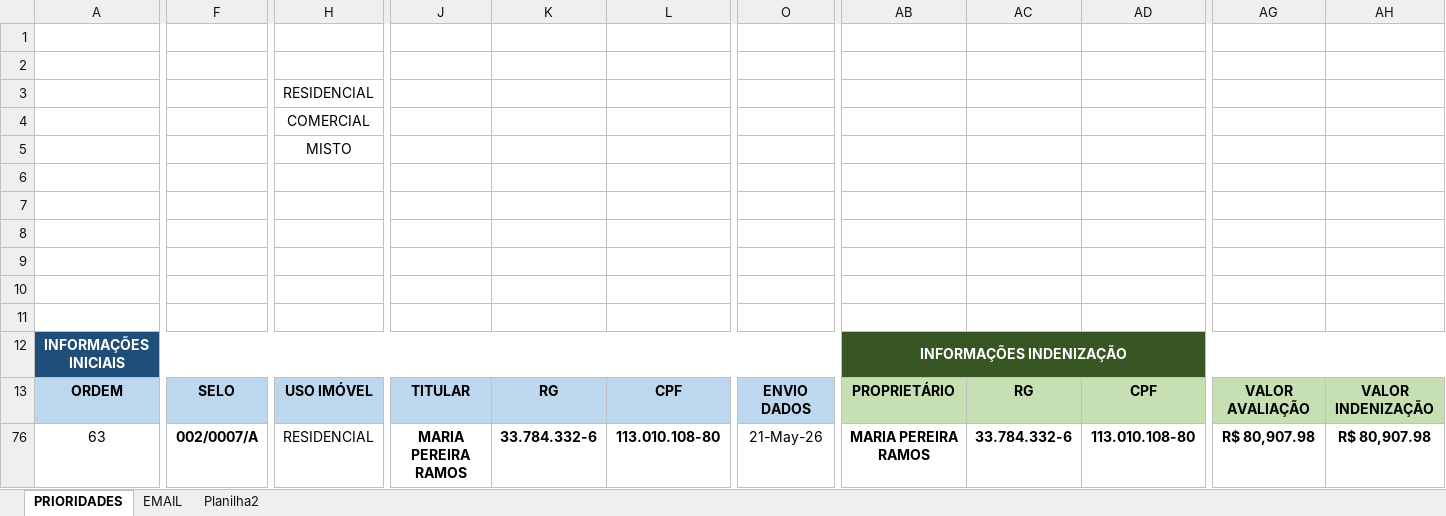
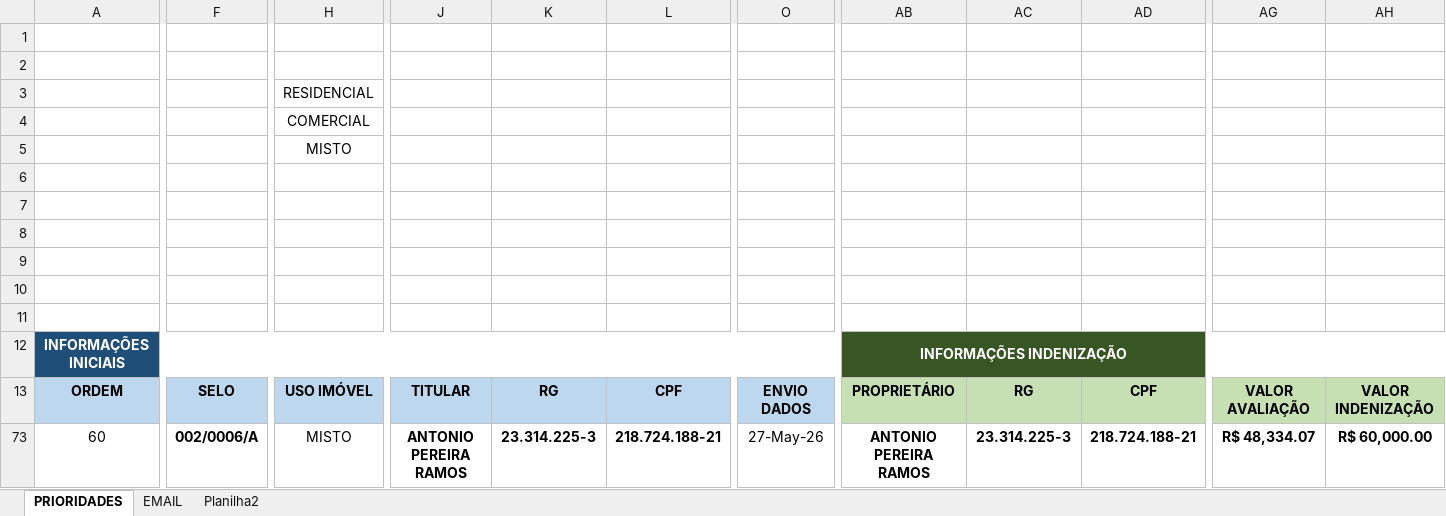
Before and after one commit to secretariahabitacao/painel-cts-habitacao, an Excel workbook: ind-morro-do-s2.xlsx, sheet PRIORIDADES, drawn as a sheet; only a part is shown, gaps mark what is left out; values as stored, in another font and other column widths than the file's, no borders; conditional formats not drawn; addresses are those after the commit; the diff covers the shown part only; the diff names each change by its address in the sheet, - before the commit and + after, or states it on an @@ line.

Commit message:
Sync: ind-morro-do-s2.xlsx - 29/07/2026 20:47

```diff
--- a/ind-morro-do-s2.xlsx (sheet PRIORIDADES)
+++ b/ind-morro-do-s2.xlsx (sheet PRIORIDADES)
-A73: 63
+A73: 60
-F73: 002/0007/A
+F73: 002/0006/A
-H73: RESIDENCIAL
+H73: MISTO
-J73: MARIA PEREIRA RAMOS
+J73: ANTONIO PEREIRA RAMOS
-K73: 33.784.332-6
+K73: 23.314.225-3
-L73: 113.010.108-80
+L73: 218.724.188-21
-O73: 21-May-26
+O73: 27-May-26
-AB73: MARIA PEREIRA RAMOS
+AB73: ANTONIO PEREIRA RAMOS
-AC73: 33.784.332-6
+AC73: 23.314.225-3
-AD73: 113.010.108-80
+AD73: 218.724.188-21
-AG73: R$ 80,907.98
+AG73: R$ 48,334.07
-AH73: R$ 80,907.98
+AH73: R$ 60,000.00
```
Also changed, not shown: 2 edited cells elsewhere in this sheet, formulas that keep their value, hidden cells.
